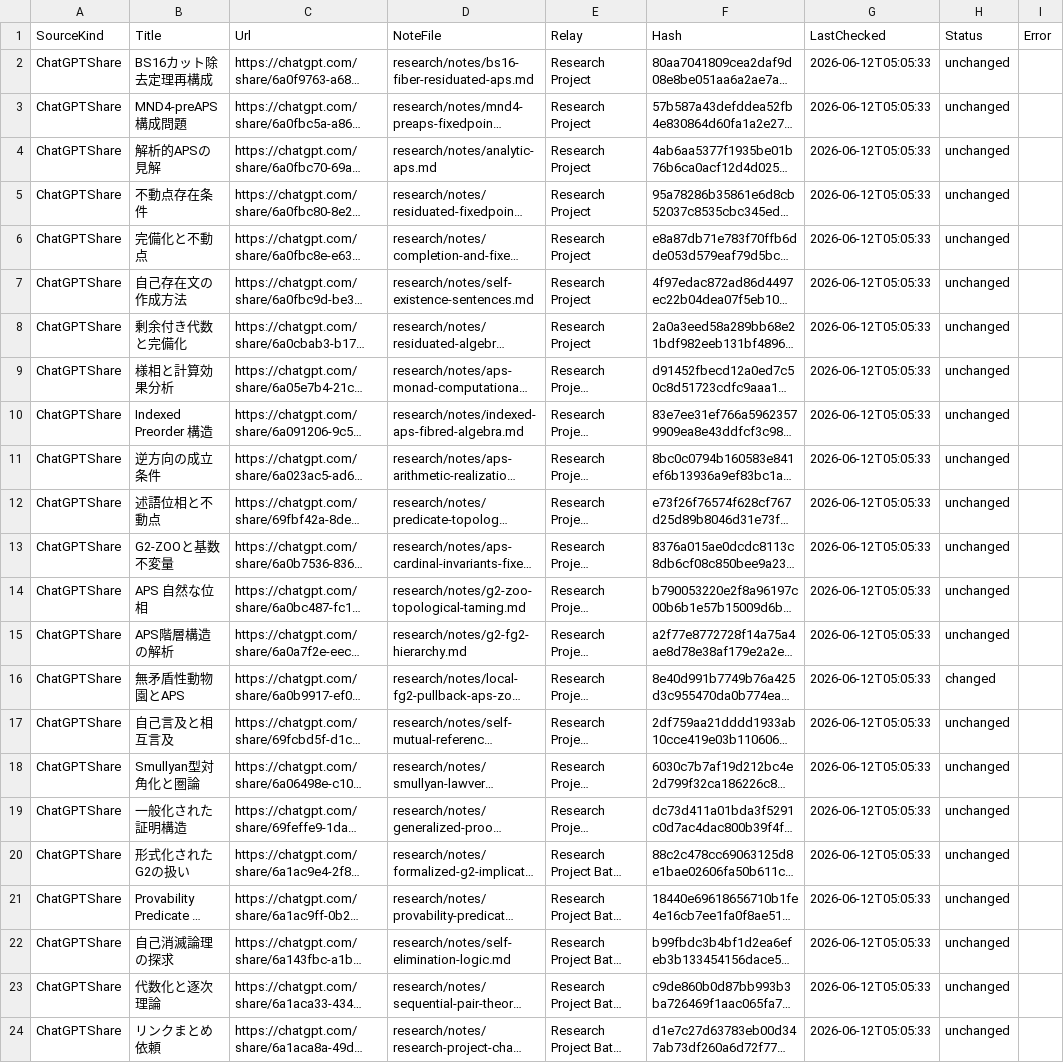
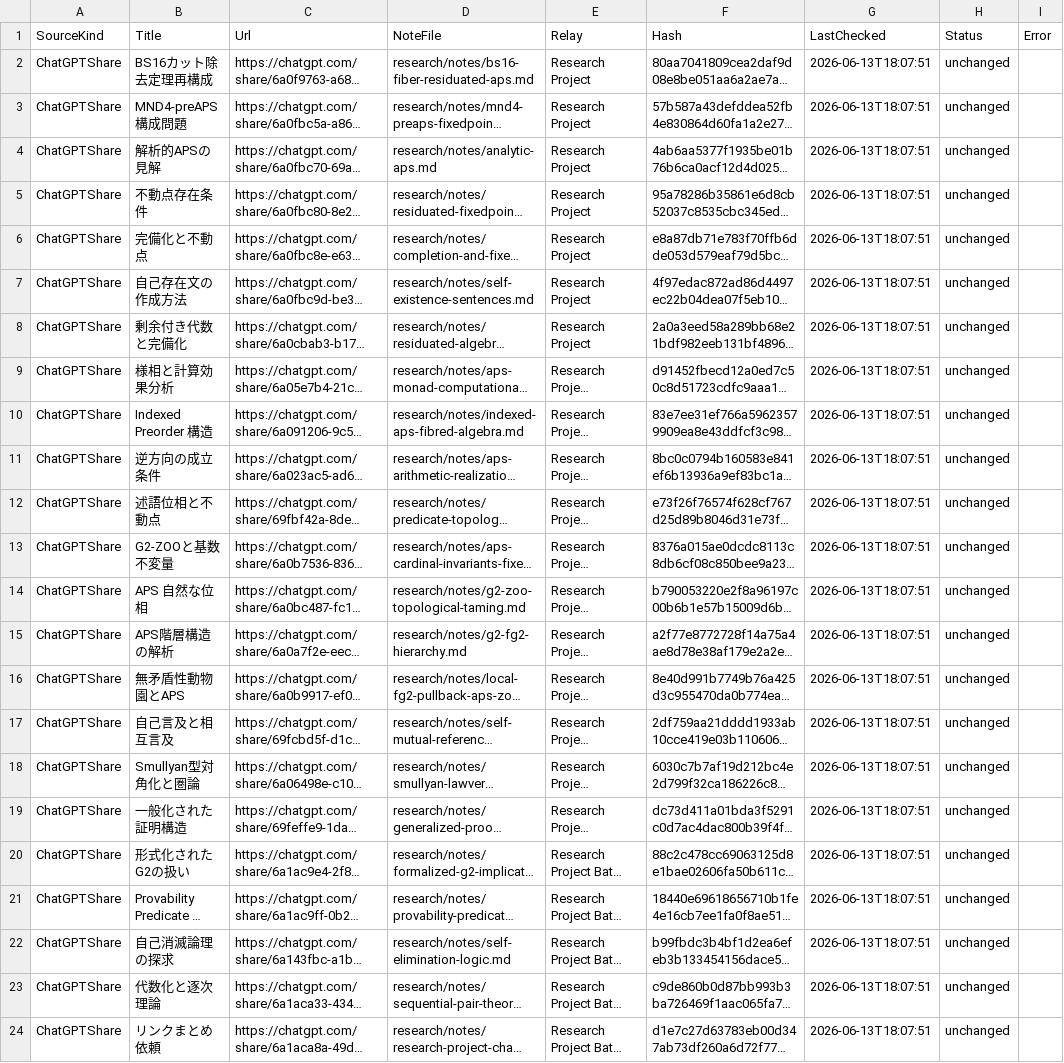
Before and after one commit to jikokennobun/My-Reserch-Project, a CSV file: records/logs/chatgpt-share-state.csv, drawn as a sheet; long unchanged cells end in …; the diff names each change by its address in the sheet, - before the commit and + after, or states it on an @@ line.

Commit message:
Sync relay self mutual reference updates

```diff
--- a/records/logs/chatgpt-share-state.csv
+++ b/records/logs/chatgpt-share-state.csv
-G2:G24 (LastChecked): 2026-06-12T05:05:33
+G2:G24 (LastChecked): 2026-06-13T18:07:51
-H16 (Status): changed
+H16 (Status): unchanged
```
Also changed, not shown: artifacts/pdf/manifest.csv, 5 other files.
